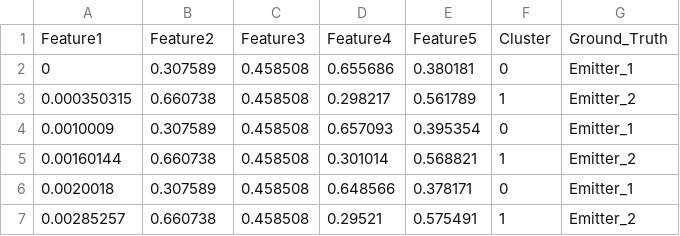
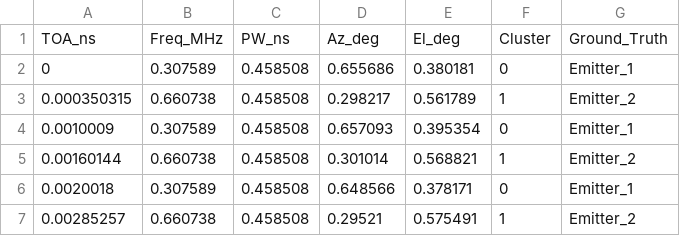
Before and after one commit to Shayantan1012/InternshipCodes, a CSV file: BIRCH_Project/birch_results.csv, drawn as a sheet; only a part is shown; removed rows and columns are numbered as before the commit, all else as after; the diff names each change by its address in the sheet, - before the commit and + after, or states it on an @@ line.

Commit message:
Refactor CSV output and analysis scripts to use updated feature names
- Updated the CSV header in Output.cpp and birch_results.csv to reflect new feature names: TOA_ns, Freq_MHz, PW_ns, Az_deg, El_deg.
- Modified the load_points function in evaluate_birch_metrics.py to read the new feature names.
- Adjusted the draw_dashboard and draw_scatter_svg functions in generate_birch_analysis.py to utilize the updated feature names for plotting.
- Updated labels in the analysis SVG to match the new feature names.

```diff
--- a/BIRCH_Project/birch_results.csv
+++ b/BIRCH_Project/birch_results.csv
-row 1: Feature1 | Feature2 | Feature3 | Feature4 | Feature5 | Cluster | Ground_Truth
+row 1: TOA_ns | Freq_MHz | PW_ns | Az_deg | El_deg | Cluster | Ground_Truth
```
Also changed, not shown: 10 other files.
